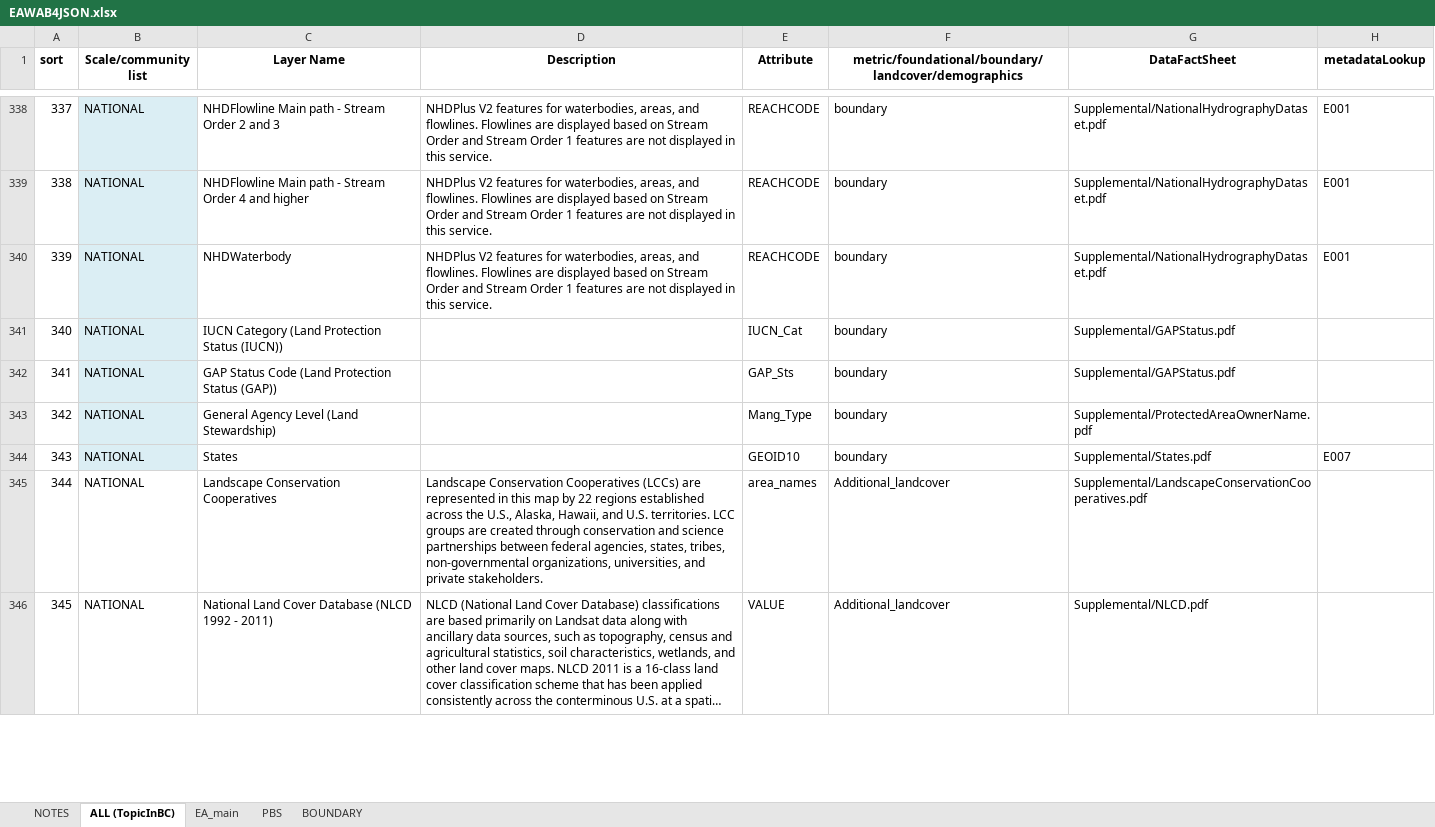
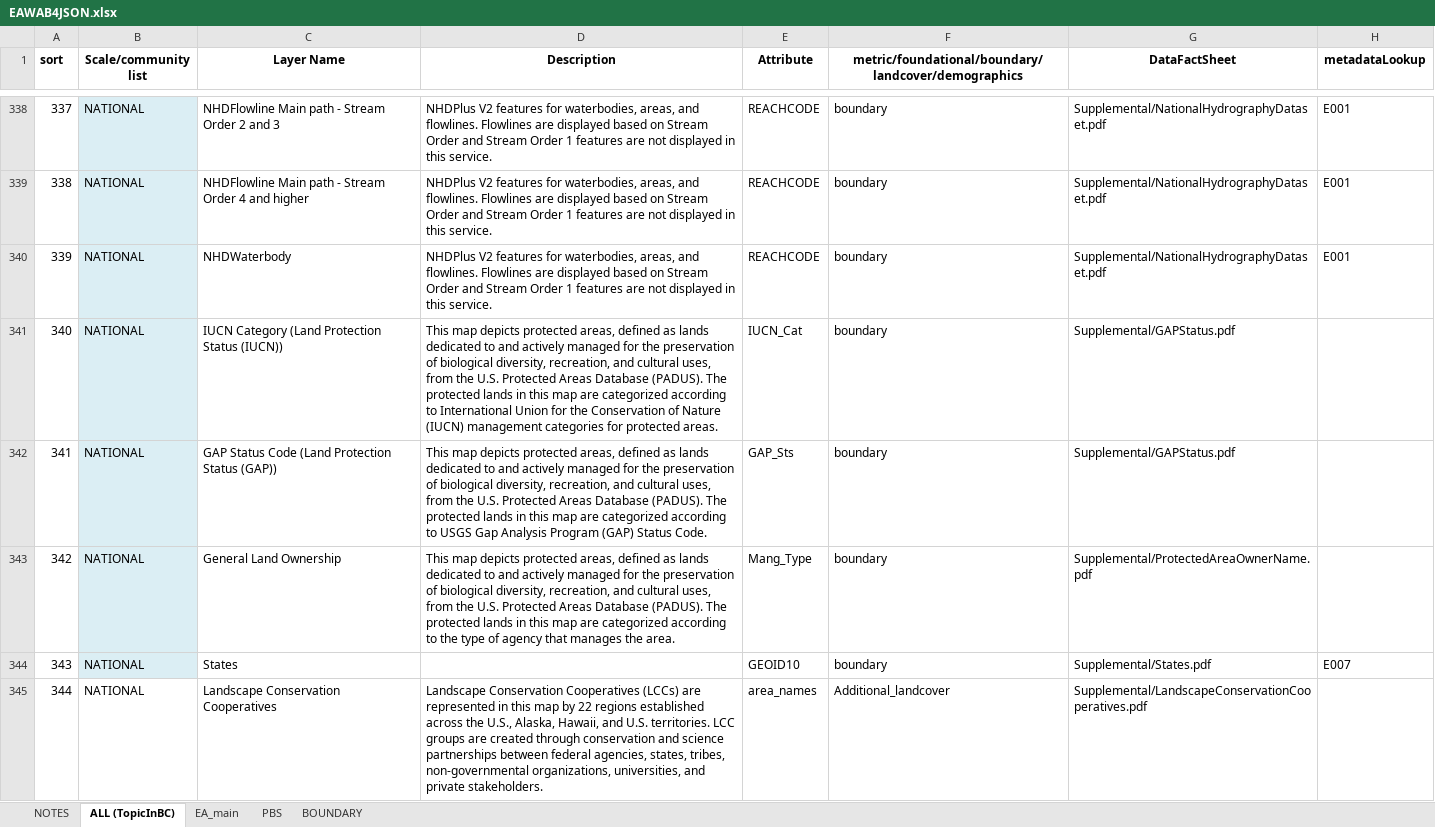
Before and after one commit to USEPA/EnviroAtlas_JSApp, an Excel workbook: scripts/EAWAB4JSON.xlsx, sheet ALL (TopicInBC), drawn as a sheet; only a part is shown, gaps mark what is left out; the shorter side is filled out with more unchanged rows; long unchanged cells end in …; values as stored, in another font and other column widths than the file's, no borders; the diff names each change by its address in the sheet, - before the commit and + after, or states it on an @@ line.

Commit message:
changes for PADUS

```diff
--- a/scripts/EAWAB4JSON.xlsx (sheet ALL (TopicInBC))
+++ b/scripts/EAWAB4JSON.xlsx (sheet ALL (TopicInBC))
-D341 (Description): (empty)
+D341 (Description): This map depicts protected areas, defined as lands dedicated to and actively managed for the preservation of biological diversity, recreation, and cultural uses, from the U.S. Protected Areas Database (PADUS). The protected lands in this map are categorized according to International Union for the Conservation of Nature (IUCN) management categories for protected areas.
-D342 (Description): (empty)
+D342 (Description): This map depicts protected areas, defined as lands dedicated to and actively managed for the preservation of biological diversity, recreation, and cultural uses, from the U.S. Protected Areas Database (PADUS). The protected lands in this map are categorized according to USGS Gap Analysis Program (GAP) Status Code.
-C343 (Layer Name): General Agency Level (Land Stewardship)
+C343 (Layer Name): General Land Ownership
-D343 (Description): (empty)
+D343 (Description): This map depicts protected areas, defined as lands dedicated to and actively managed for the preservation of biological diversity, recreation, and cultural uses, from the U.S. Protected Areas Database (PADUS). The protected lands in this map are categorized according to the type of agency that manages the area.
```
Also changed, not shown: sheet EA_main, 2 other files.
